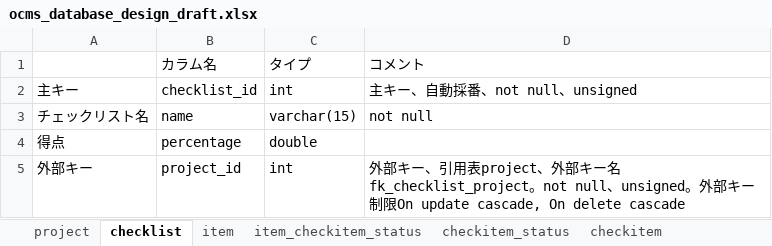
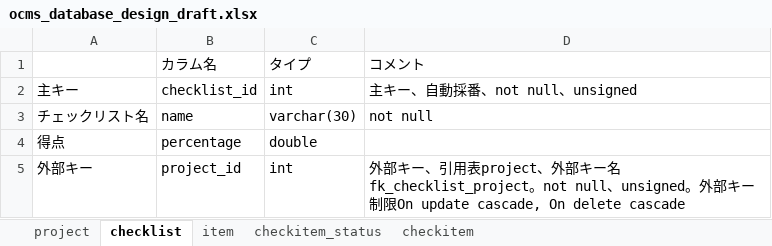
Before and after one commit to shawnliu339/Checklist, an Excel workbook: Design/ocms_database_design_draft.xlsx, sheet checklist, drawn as a sheet; values as stored, in another font and other column widths than the file's, no borders; the diff names each change by its address in the sheet, - before the commit and + after, or states it on an @@ line.

```diff
--- a/Design/ocms_database_design_draft.xlsx (sheet checklist)
+++ b/Design/ocms_database_design_draft.xlsx (sheet checklist)
-sheet tab: item_checkitem_status
-C3: varchar(15)
+C3: varchar(30)
```
Also changed, not shown: sheet checkitem_status, sheet checkitem, sheet project, sheet item, work-record/作業管理表（先崎）.xlsx, 2 other files.
